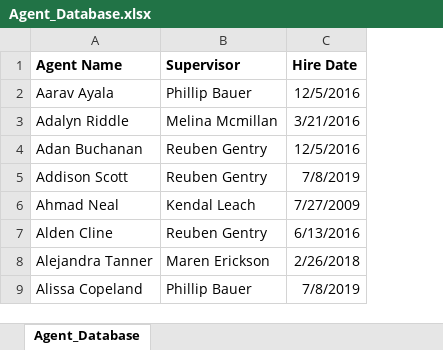
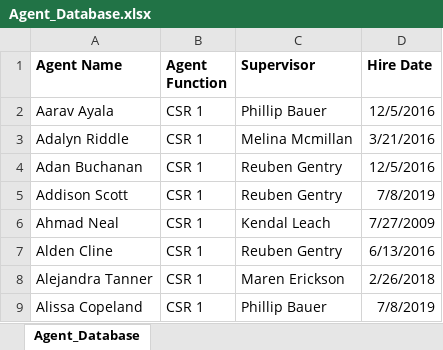
Before and after one commit to bryanclanton/Omega_Optical, an Excel workbook: data/Agent_Database.xlsx, sheet Agent_Database, drawn as a sheet; only a part is shown; values as stored, in another font and other column widths than the file's, no borders; the diff names each change by its address in the sheet, - before the commit and + after, or states it on an @@ line.

Commit message:
added tableau dashboard

```diff
--- a/data/Agent_Database.xlsx (sheet Agent_Database)
+++ b/data/Agent_Database.xlsx (sheet Agent_Database)
+column B (Agent Function), rows 2-9: all CSR 1
```
Also changed, not shown: 4 other files.
